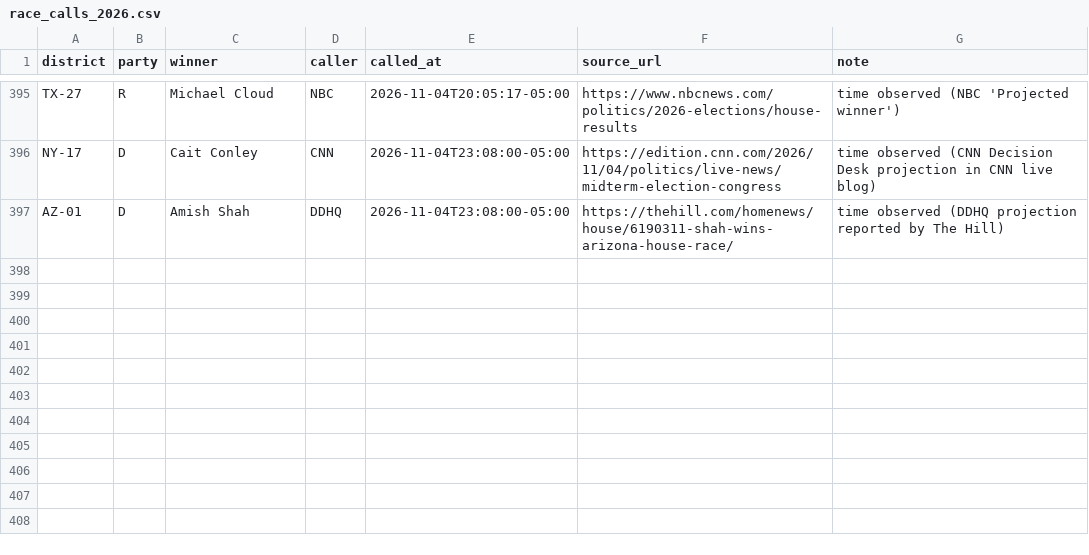
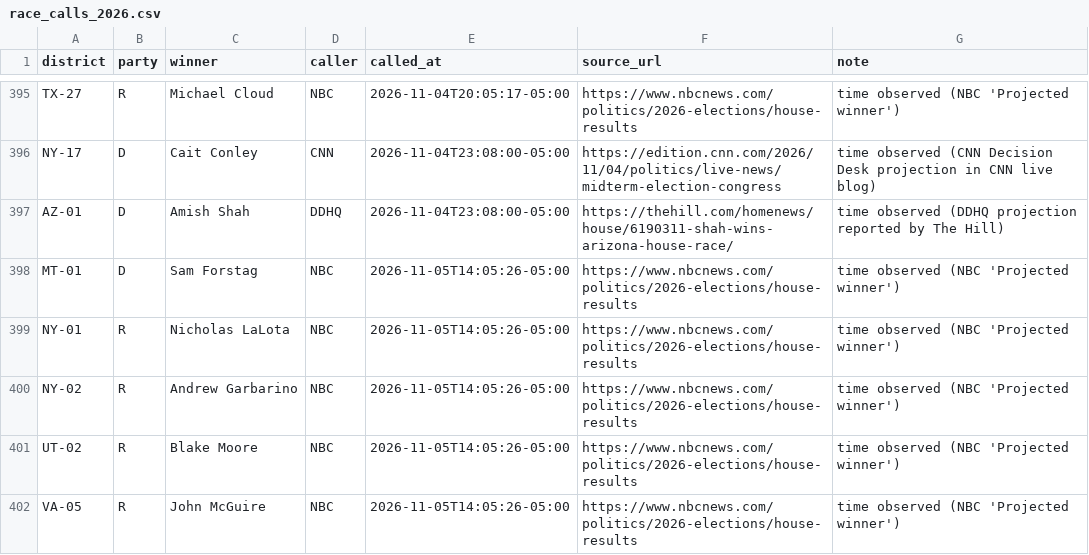
Before and after one commit to axelhufford/the-proportional-house, a CSV file: data-pipeline/results/race_calls_2026.csv, drawn as a sheet; only a part is shown, gaps mark what is left out.

```diff
--- a/data-pipeline/results/race_calls_2026.csv
+++ b/data-pipeline/results/race_calls_2026.csv
@@ -397 +397,6 @@ NY-17,D,Cait Conley,CNN,2026-11-04T23:08:00-05:00,https://edition.cnn.com/2026/1
 AZ-01,D,Amish Shah,DDHQ,2026-11-04T23:08:00-05:00,https://thehill.com/homenews/house/6190311-shah-wins-arizona-house-race/,time observed (DDHQ projection reported by The Hill)
+MT-01,D,Sam Forstag,NBC,2026-11-05T14:05:26-05:00,https://www.nbcnews.com/politics/2026-elections/house-results,time observed (NBC 'Projected winner')
+NY-01,R,Nicholas LaLota,NBC,2026-11-05T14:05:26-05:00,https://www.nbcnews.com/politics/2026-elections/house-results,time observed (NBC 'Projected winner')
+NY-02,R,Andrew Garbarino,NBC,2026-11-05T14:05:26-05:00,https://www.nbcnews.com/politics/2026-elections/house-results,time observed (NBC 'Projected winner')
+UT-02,R,Blake Moore,NBC,2026-11-05T14:05:26-05:00,https://www.nbcnews.com/politics/2026-elections/house-results,time observed (NBC 'Projected winner')
+VA-05,R,John McGuire,NBC,2026-11-05T14:05:26-05:00,https://www.nbcnews.com/politics/2026-elections/house-results,time observed (NBC 'Projected winner')
```
Also changed, not shown: data-pipeline/results/house_2026.csv.
